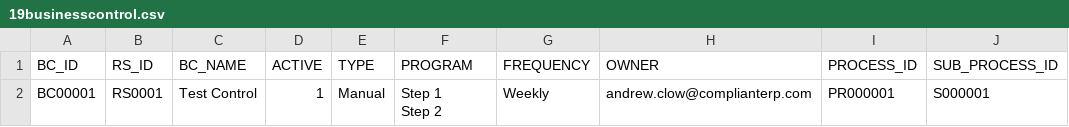
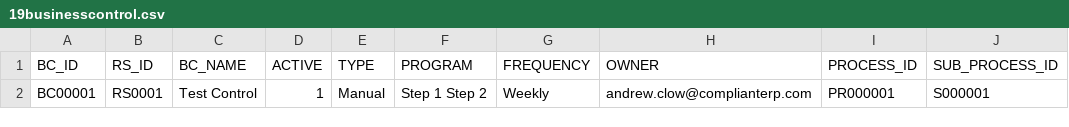
Before and after one commit to complianterp/cerpass, a CSV file: db/src/data/19businesscontrol.csv, drawn as a sheet; only a part is shown; ↵ is a line break in a cell; the diff names each change by its address in the sheet, - before the commit and + after, or states it on an @@ line.

```diff
--- a/db/src/data/19businesscontrol.csv
+++ b/db/src/data/19businesscontrol.csv
-F2 (PROGRAM): Step 1 ↵ Step 2
+F2 (PROGRAM): Step 1 Step 2
```
Also changed, not shown: db/src/data/11activity.csv, db/src/data/UST10S.csv, 8 other files.
